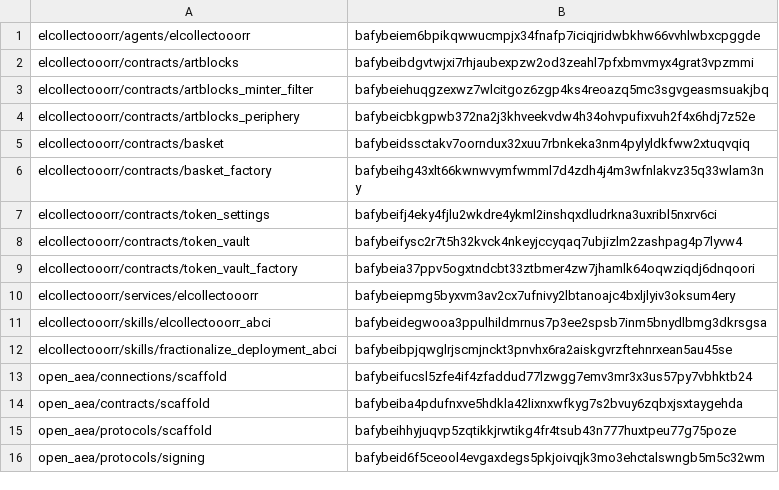
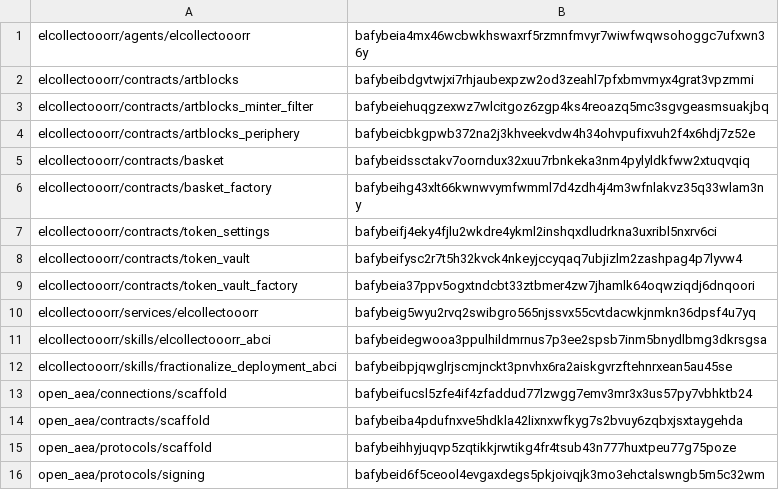
Before and after one commit to valory-xyz/agent-academy-1, a CSV file: packages/hashes.csv, drawn as a sheet; only a part is shown.

Commit message:
Hashes

```diff
--- a/packages/hashes.csv
+++ b/packages/hashes.csv
@@ -1,2 +1,2 @@
-elcollectooorr/agents/elcollectooorr,bafybeiem6bpikqwwucmpjx34fnafp7iciqjridwbkhw66vvhlwbxcpggde
+elcollectooorr/agents/elcollectooorr,bafybeia4mx46wcbwkhswaxrf5rzmnfmvyr7wiwfwqwsohoggc7ufxwn36y
 elcollectooorr/contracts/artblocks,bafybeibdgvtwjxi7rhjaubexpzw2od3zeahl7pfxbmvmyx4grat3vpzmmi
@@ -9,3 +9,3 @@ elcollectooorr/contracts/token_vault,bafybeifysc2r7t5h32kvck4nkeyjccyqaq7ubjizlm
 elcollectooorr/contracts/token_vault_factory,bafybeia37ppv5ogxtndcbt33ztbmer4zw7jhamlk64oqwziqdj6dnqoori
-elcollectooorr/services/elcollectooorr,bafybeiepmg5byxvm3av2cx7ufnivy2lbtanoajc4bxljlyiv3oksum4ery
+elcollectooorr/services/elcollectooorr,bafybeig5wyu2rvq2swibgro565njssvx55cvtdacwkjnmkn36dpsf4u7yq
 elcollectooorr/skills/elcollectooorr_abci,bafybeidegwooa3ppulhildmrnus7p3ee2spsb7inm5bnydlbmg3dkrsgsa
```
Also changed, not shown: 1 other file.
